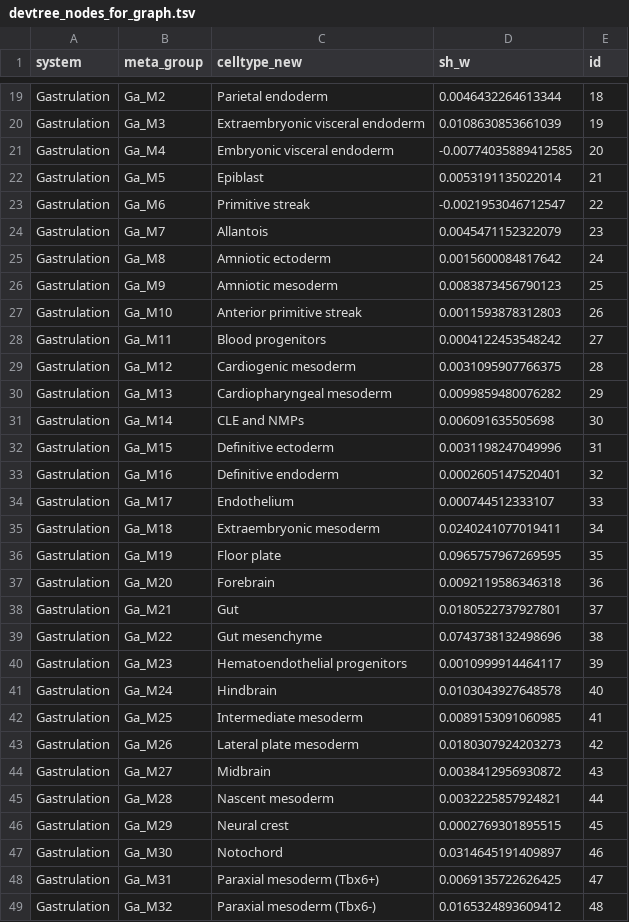
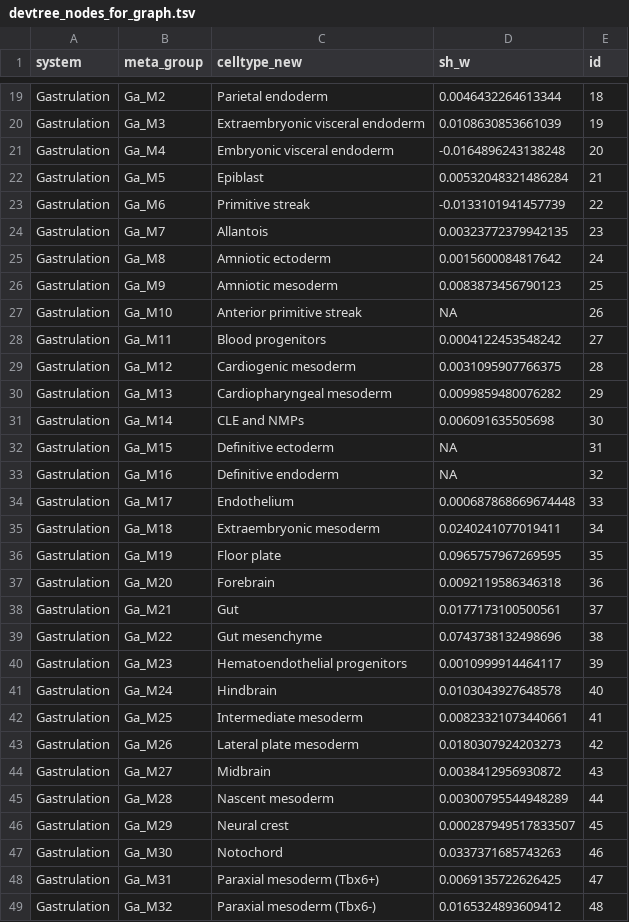
Before and after one commit to chrislowzhengxi/devtree-seacells, a TSV file: results/ucell/tree/devtree_nodes_for_graph.tsv, drawn as a sheet; only a part is shown, gaps mark what is left out; the diff covers the shown part only.

```diff
--- a/results/ucell/tree/devtree_nodes_for_graph.tsv
+++ b/results/ucell/tree/devtree_nodes_for_graph.tsv
@@ -20,9 +20,9 @@ Gastrulation	Ga_M2	Parietal endoderm	0.0046432264613344	18
 Gastrulation	Ga_M3	Extraembryonic visceral endoderm	0.0108630853661039	19
-Gastrulation	Ga_M4	Embryonic visceral endoderm	-0.00774035889412585	20
-Gastrulation	Ga_M5	Epiblast	0.0053191135022014	21
-Gastrulation	Ga_M6	Primitive streak	-0.0021953046712547	22
-Gastrulation	Ga_M7	Allantois	0.0045471152322079	23
+Gastrulation	Ga_M4	Embryonic visceral endoderm	-0.0164896243138248	20
+Gastrulation	Ga_M5	Epiblast	0.00532048321486284	21
+Gastrulation	Ga_M6	Primitive streak	-0.0133101941457739	22
+Gastrulation	Ga_M7	Allantois	0.00323772379942135	23
 Gastrulation	Ga_M8	Amniotic ectoderm	0.0015600084817642	24
 Gastrulation	Ga_M9	Amniotic mesoderm	0.0083873456790123	25
-Gastrulation	Ga_M10	Anterior primitive streak	0.0011593878312803	26
+Gastrulation	Ga_M10	Anterior primitive streak	NA	26
 Gastrulation	Ga_M11	Blood progenitors	0.0004122453548242	27
@@ -31,5 +31,5 @@ Gastrulation	Ga_M13	Cardiopharyngeal mesoderm	0.0099859480076282	29
 Gastrulation	Ga_M14	CLE and NMPs	0.006091635505698	30
-Gastrulation	Ga_M15	Definitive ectoderm	0.0031198247049996	31
-Gastrulation	Ga_M16	Definitive endoderm	0.0002605147520401	32
-Gastrulation	Ga_M17	Endothelium	0.000744512333107	33
+Gastrulation	Ga_M15	Definitive ectoderm	NA	31
+Gastrulation	Ga_M16	Definitive endoderm	NA	32
+Gastrulation	Ga_M17	Endothelium	0.000687868669674448	33
 Gastrulation	Ga_M18	Extraembryonic mesoderm	0.0240241077019411	34
@@ -37,3 +37,3 @@ Gastrulation	Ga_M19	Floor plate	0.0965757967269595	35
 Gastrulation	Ga_M20	Forebrain	0.0092119586346318	36
-Gastrulation	Ga_M21	Gut	0.0180522737927801	37
+Gastrulation	Ga_M21	Gut	0.0177173100500561	37
 Gastrulation	Ga_M22	Gut mesenchyme	0.0743738132498696	38
@@ -41,8 +41,8 @@ Gastrulation	Ga_M23	Hematoendothelial progenitors	0.0010999914464117	39
 Gastrulation	Ga_M24	Hindbrain	0.0103043927648578	40
-Gastrulation	Ga_M25	Intermediate mesoderm	0.0089153091060985	41
+Gastrulation	Ga_M25	Intermediate mesoderm	0.00823321073440661	41
 Gastrulation	Ga_M26	Lateral plate mesoderm	0.0180307924203273	42
 Gastrulation	Ga_M27	Midbrain	0.0038412956930872	43
-Gastrulation	Ga_M28	Nascent mesoderm	0.0032225857924821	44
-Gastrulation	Ga_M29	Neural crest	0.0002769301895515	45
-Gastrulation	Ga_M30	Notochord	0.0314645191409897	46
+Gastrulation	Ga_M28	Nascent mesoderm	0.00300795544948289	44
+Gastrulation	Ga_M29	Neural crest	0.000287949517833507	45
+Gastrulation	Ga_M30	Notochord	0.0337371685743263	46
 Gastrulation	Ga_M31	Paraxial mesoderm (Tbx6+)	0.0069135722626425	47
```
Also changed, not shown: 2 edited cells elsewhere in this file, results/ucell/tree/devtree_edges_for_graph.tsv, 31 other files.
